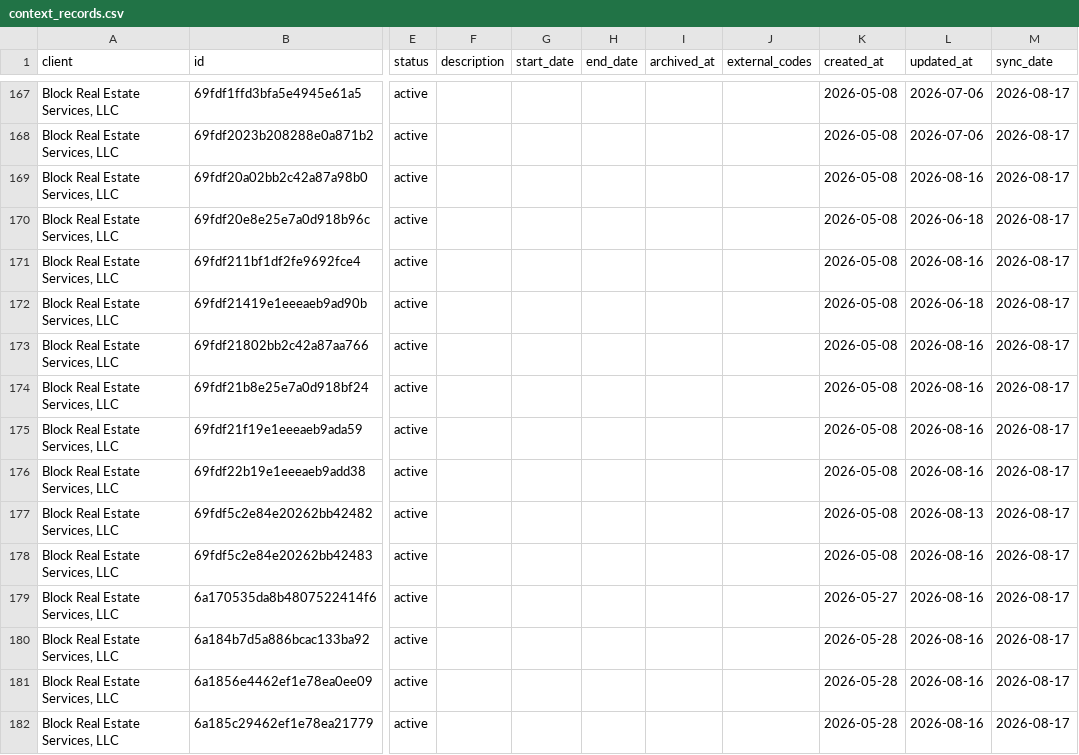
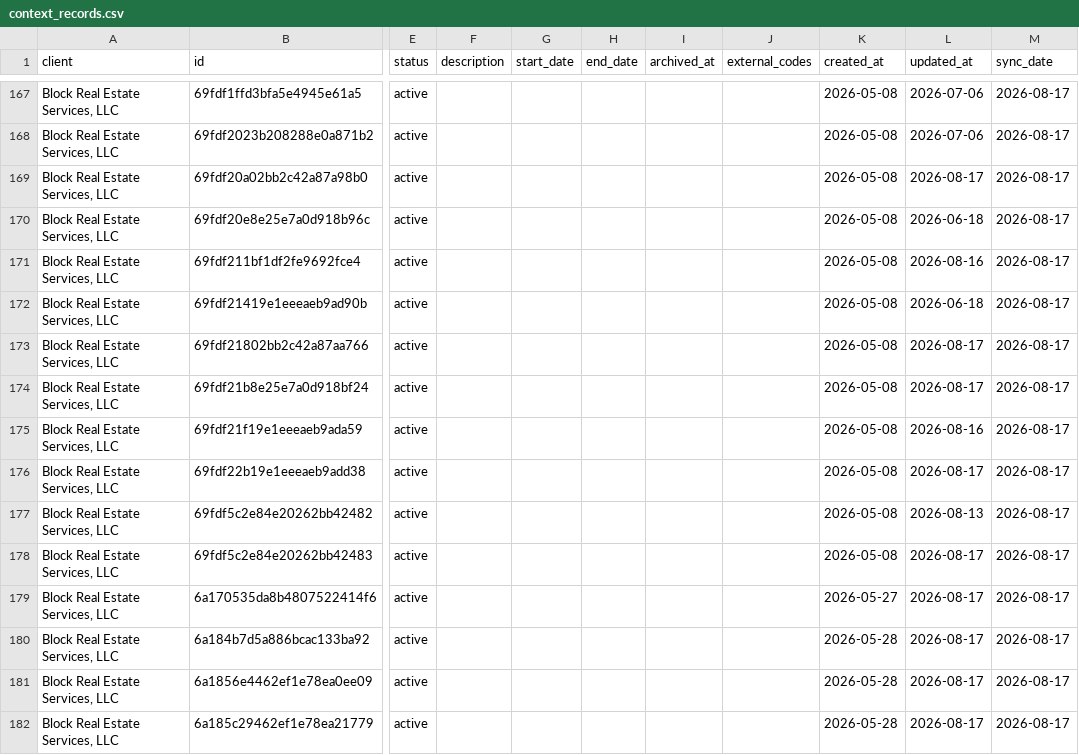
Before and after one commit to PhilipIrving/hubcertsecure, a CSV file: data/trustlayer/context_records.csv, drawn as a sheet; only a part is shown, gaps mark what is left out; the diff covers the shown part only; the diff names each change by its address in the sheet, - before the commit and + after, or states it on an @@ line.

```diff
--- a/data/trustlayer/context_records.csv
+++ b/data/trustlayer/context_records.csv
-L169 (updated_at): 2026-08-16
+L169 (updated_at): 2026-08-17
-L173:L174 (updated_at): 2026-08-16
+L173:L174 (updated_at): 2026-08-17
-L176 (updated_at): 2026-08-16
+L176 (updated_at): 2026-08-17
-L178:L182 (updated_at): 2026-08-16
+L178:L182 (updated_at): 2026-08-17
```
Also changed, not shown: 154 edited cells elsewhere in this file, data/trustlayer/contacts.csv, data/trustlayer/context_record_attributes.csv, 33 other files.
